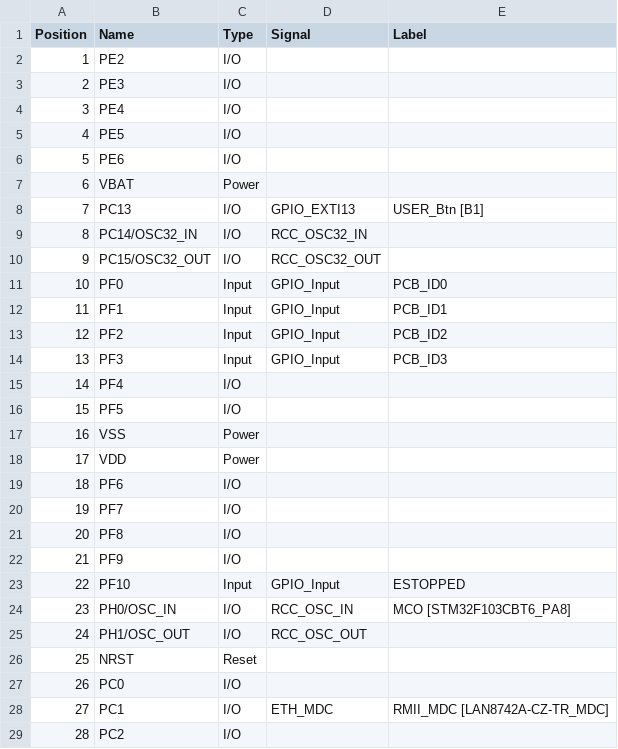
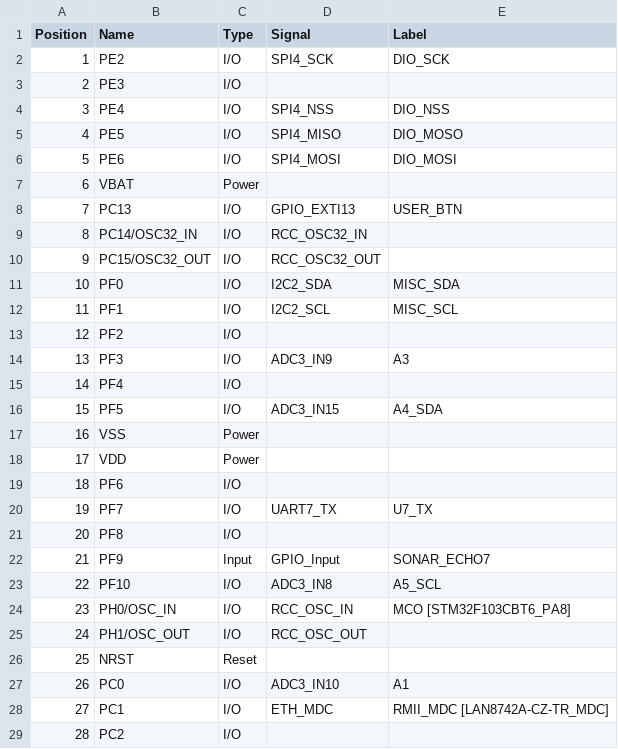
Before and after one commit to hbrobotics/hbrc_ros_robot_platform, a CSV file: electrical/master_board/rev_a/f767zi.csv, drawn as a sheet; only a part is shown; the diff covers the shown part only.

Commit message:
Reworked Sonars, Servers, and LED's schematics.

```diff
--- a/electrical/master_board/rev_a/f767zi.csv
+++ b/electrical/master_board/rev_a/f767zi.csv
@@ -1,17 +1,17 @@
 "Position","Name","Type","Signal","Label"
-"1","PE2","I/O","",""
+"1","PE2","I/O","SPI4_SCK","DIO_SCK"
 "2","PE3","I/O","",""
-"3","PE4","I/O","",""
-"4","PE5","I/O","",""
-"5","PE6","I/O","",""
+"3","PE4","I/O","SPI4_NSS","DIO_NSS"
+"4","PE5","I/O","SPI4_MISO","DIO_MOSO"
+"5","PE6","I/O","SPI4_MOSI","DIO_MOSI"
 "6","VBAT","Power","",""
-"7","PC13","I/O","GPIO_EXTI13","USER_Btn [B1]"
+"7","PC13","I/O","GPIO_EXTI13","USER_BTN"
 "8","PC14/OSC32_IN","I/O","RCC_OSC32_IN",""
 "9","PC15/OSC32_OUT","I/O","RCC_OSC32_OUT",""
-"10","PF0","Input","GPIO_Input","PCB_ID0"
-"11","PF1","Input","GPIO_Input","PCB_ID1"
-"12","PF2","Input","GPIO_Input","PCB_ID2"
-"13","PF3","Input","GPIO_Input","PCB_ID3"
+"10","PF0","I/O","I2C2_SDA","MISC_SDA"
+"11","PF1","I/O","I2C2_SCL","MISC_SCL"
+"12","PF2","I/O","",""
+"13","PF3","I/O","ADC3_IN9","A3"
 "14","PF4","I/O","",""
-"15","PF5","I/O","",""
+"15","PF5","I/O","ADC3_IN15","A4_SDA"
 "16","VSS","Power","",""
@@ -19,6 +19,6 @@
 "18","PF6","I/O","",""
-"19","PF7","I/O","",""
+"19","PF7","I/O","UART7_TX","U7_TX"
 "20","PF8","I/O","",""
-"21","PF9","I/O","",""
-"22","PF10","Input","GPIO_Input","ESTOPPED"
+"21","PF9","Input","GPIO_Input","SONAR_ECHO7"
+"22","PF10","I/O","ADC3_IN8","A5_SCL"
 "23","PH0/OSC_IN","I/O","RCC_OSC_IN","MCO [STM32F103CBT6_PA8]"
@@ -26,3 +26,3 @@
 "25","NRST","Reset","",""
-"26","PC0","I/O","",""
+"26","PC0","I/O","ADC3_IN10","A1"
 "27","PC1","I/O","ETH_MDC","RMII_MDC [LAN8742A-CZ-TR_MDC]"
```
Also changed, not shown: 152 edited cells elsewhere in this file, electrical/orders/order1/kiparts/NUCLEO_F767ZI_2xF2x35.kipart.csv, electrical/orders/order1/kiparts/SERVO_F1x3.kipart.csv, 17 other files.
